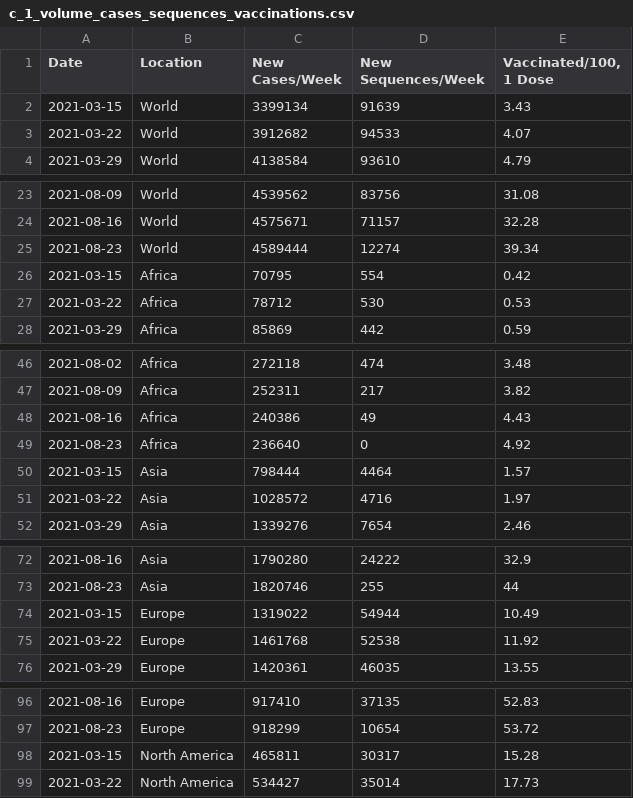
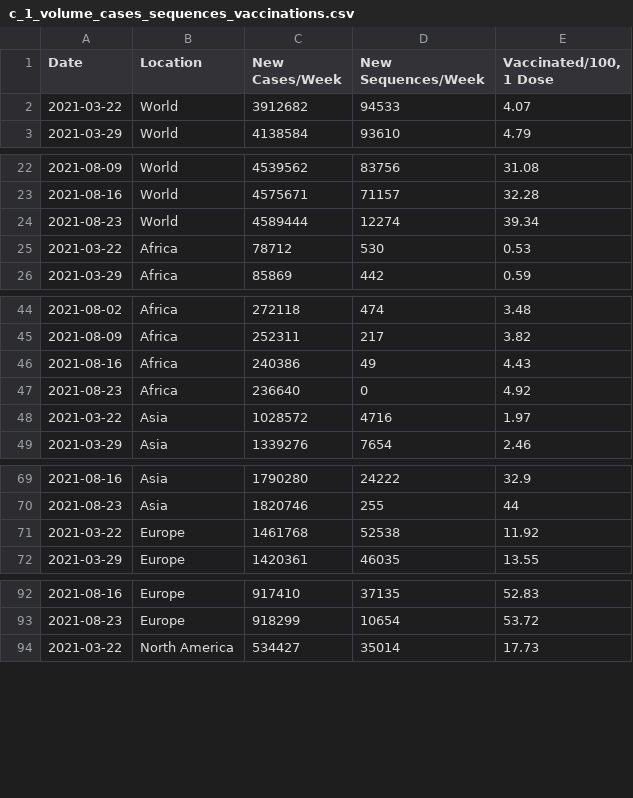
Before and after one commit to rockfound/ppi-flourish-charts, a CSV file: data/c_1_volume_cases_sequences_vaccinations.csv, drawn as a sheet; only a part is shown, gaps mark what is left out; the diff covers the shown part only; the diff names each change by its address in the sheet, - before the commit and + after, or states it on an @@ line.

```diff
--- a/data/c_1_volume_cases_sequences_vaccinations.csv
+++ b/data/c_1_volume_cases_sequences_vaccinations.csv
-row 2: 2021-03-15 | World | 3399134 | 91639 | 3.43
-row 26: 2021-03-15 | Africa | 70795 | 554 | 0.42
-row 50: 2021-03-15 | Asia | 798444 | 4464 | 1.57
-row 74: 2021-03-15 | Europe | 1319022 | 54944 | 10.49
-row 98: 2021-03-15 | North America | 465811 | 30317 | 15.28
```
Also changed, not shown: 2 removed rows elsewhere in this file, data/archetype_box_whisker.csv, data/c_2_global_variant_trends.csv, 2 other files.
